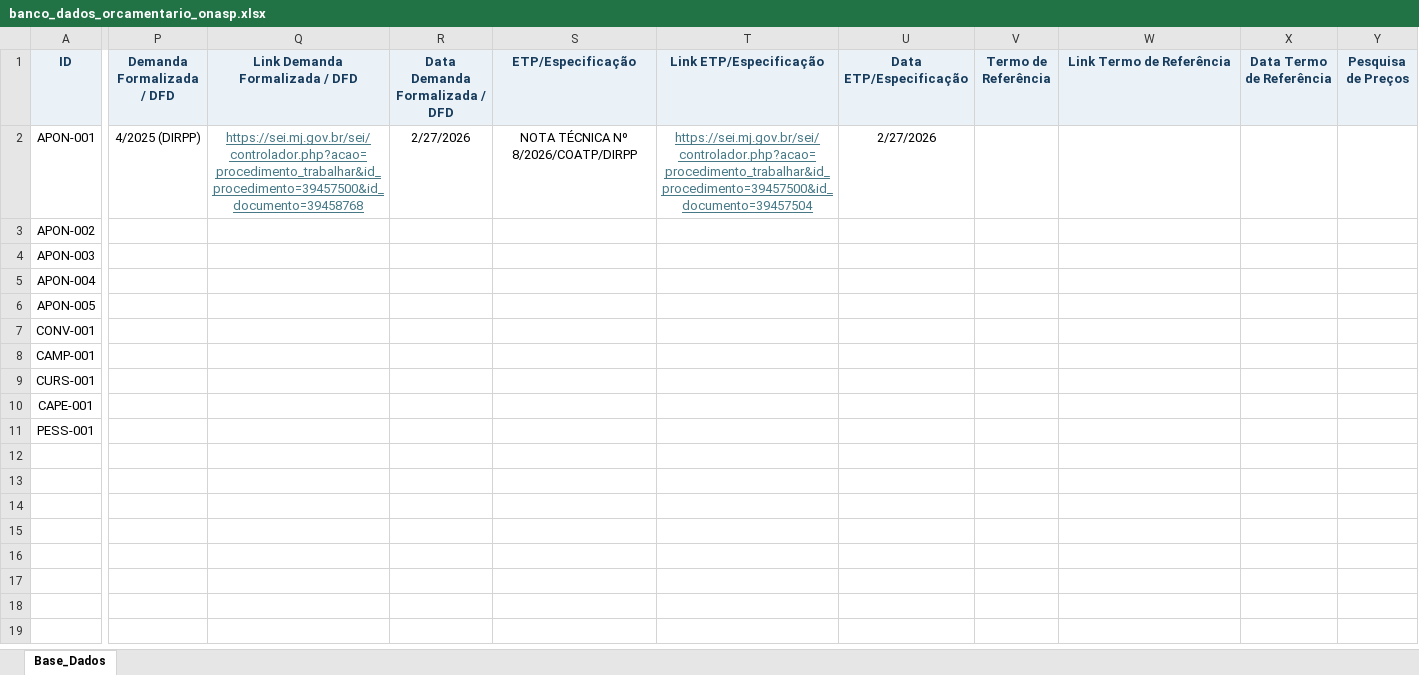
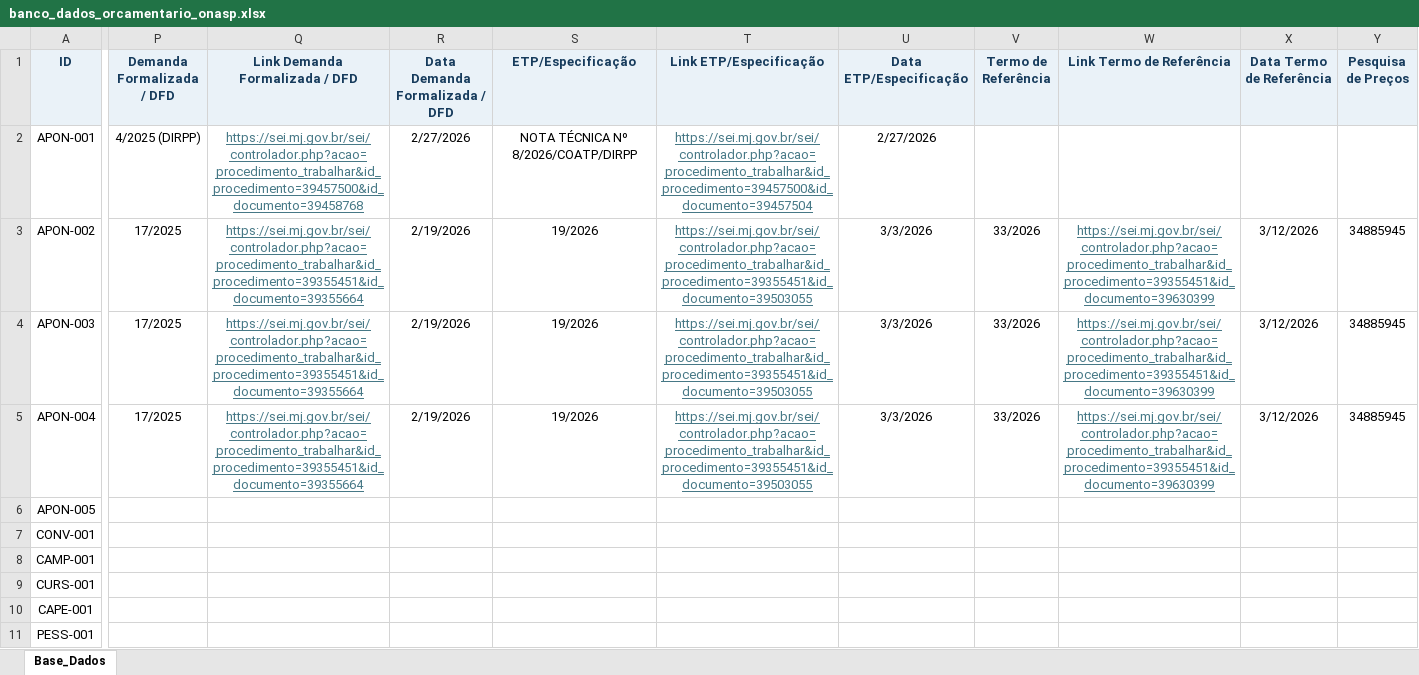
Before and after one commit to Masselorc/FOMENTO-ONASP, an Excel workbook: banco_dados_orcamentario_onasp.xlsx, sheet Base_Dados, drawn as a sheet; only a part is shown, gaps mark what is left out; values as stored, in another font and other column widths than the file's, no borders; the diff covers the shown part only; the diff names each change by its address in the sheet, - before the commit and + after, or states it on an @@ line.

```diff
--- a/banco_dados_orcamentario_onasp.xlsx (sheet Base_Dados)
+++ b/banco_dados_orcamentario_onasp.xlsx (sheet Base_Dados)
-P3:P5 (Demanda Formalizada / DFD): (empty)
+P3:P5 (Demanda Formalizada / DFD): 17/2025
-Q3:Q5 (Link Demanda Formalizada / DFD): (empty)
+Q3:Q5 (Link Demanda Formalizada / DFD): https://sei.mj.gov.br/sei/controlador.php?acao=procedimento_trabalhar&id_procedimento=39355451&id_documento=39355664
-R3:R5 (Data Demanda Formalizada / DFD): (empty)
+R3:R5 (Data Demanda Formalizada / DFD): 2/19/2026
-S3:S5 (ETP/Especificação): (empty)
+S3:S5 (ETP/Especificação): 19/2026
-T3:T5 (Link ETP/Especificação): (empty)
+T3:T5 (Link ETP/Especificação): https://sei.mj.gov.br/sei/controlador.php?acao=procedimento_trabalhar&id_procedimento=39355451&id_documento=39503055
-U3:U5 (Data ETP/Especificação): (empty)
+U3:U5 (Data ETP/Especificação): 3/3/2026
-V3:V5 (Termo de Referência): (empty)
+V3:V5 (Termo de Referência): 33/2026
-W3:W5 (Link Termo de Referência): (empty)
+W3:W5 (Link Termo de Referência): https://sei.mj.gov.br/sei/controlador.php?acao=procedimento_trabalhar&id_procedimento=39355451&id_documento=39630399
-X3:X5 (Data Termo de Referência): (empty)
+X3:X5 (Data Termo de Referência): 3/12/2026
-Y3:Y5 (Pesquisa de Preços): (empty)
+Y3:Y5 (Pesquisa de Preços): 34885945
```
Also changed, not shown: 6 edited cells elsewhere in this sheet, 1 other file.
